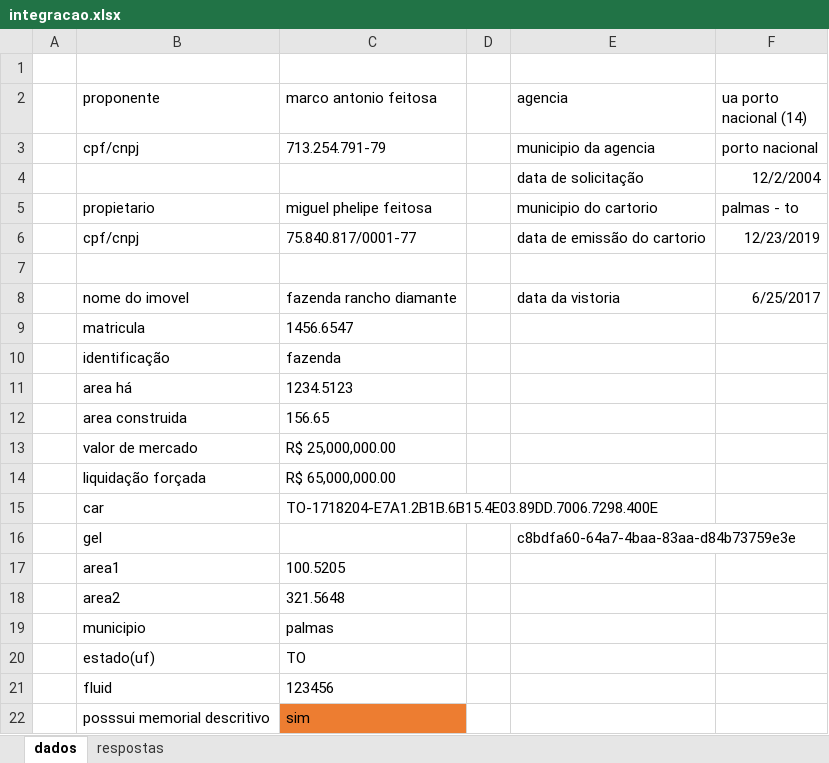
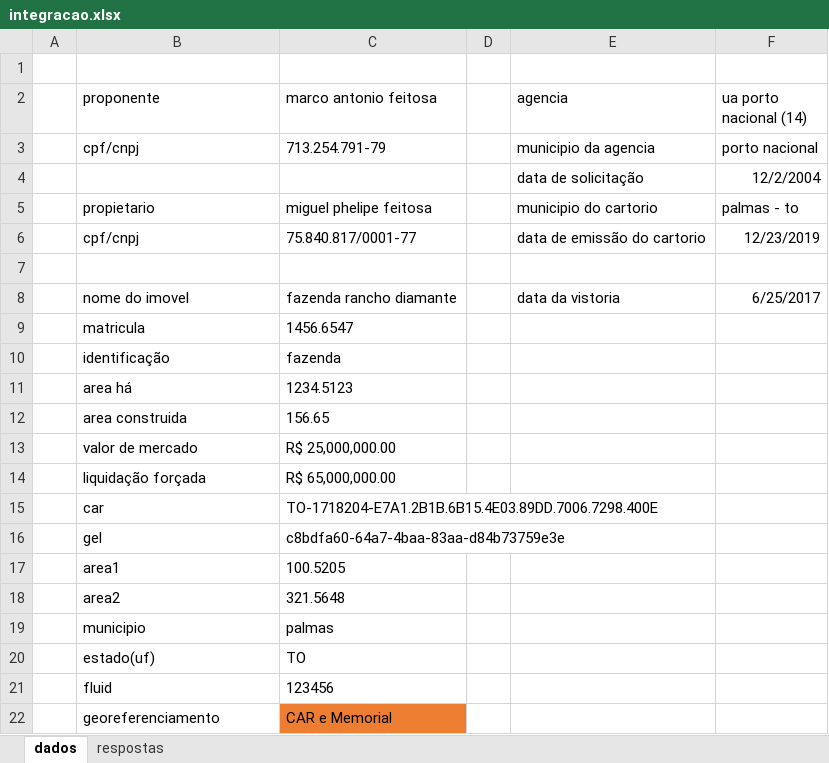
Before and after one commit to marcoantonio567/descritivo, an Excel workbook: integracao.xlsx, sheet dados, drawn as a sheet; values as stored, in another font and other column widths than the file's, no borders; removed rows and columns are numbered as before the commit, all else as after; the diff names each change by its address in the sheet, - before the commit and + after, or states it on an @@ line.

Commit message:
Add files via upload

```diff
--- a/integracao.xlsx (sheet dados)
+++ b/integracao.xlsx (sheet dados)
-row 16:  | gel |  |  | c8bdfa60-64a7-4baa-83aa-d84b73759e3e
+row 16:  | gel | c8bdfa60-64a7-4baa-83aa-d84b73759e3e
-row 22:  | posssui memorial descritivo | sim
+row 22:  | georeferenciamento | CAR e Memorial
```
Also changed, not shown: sheet respostas.
